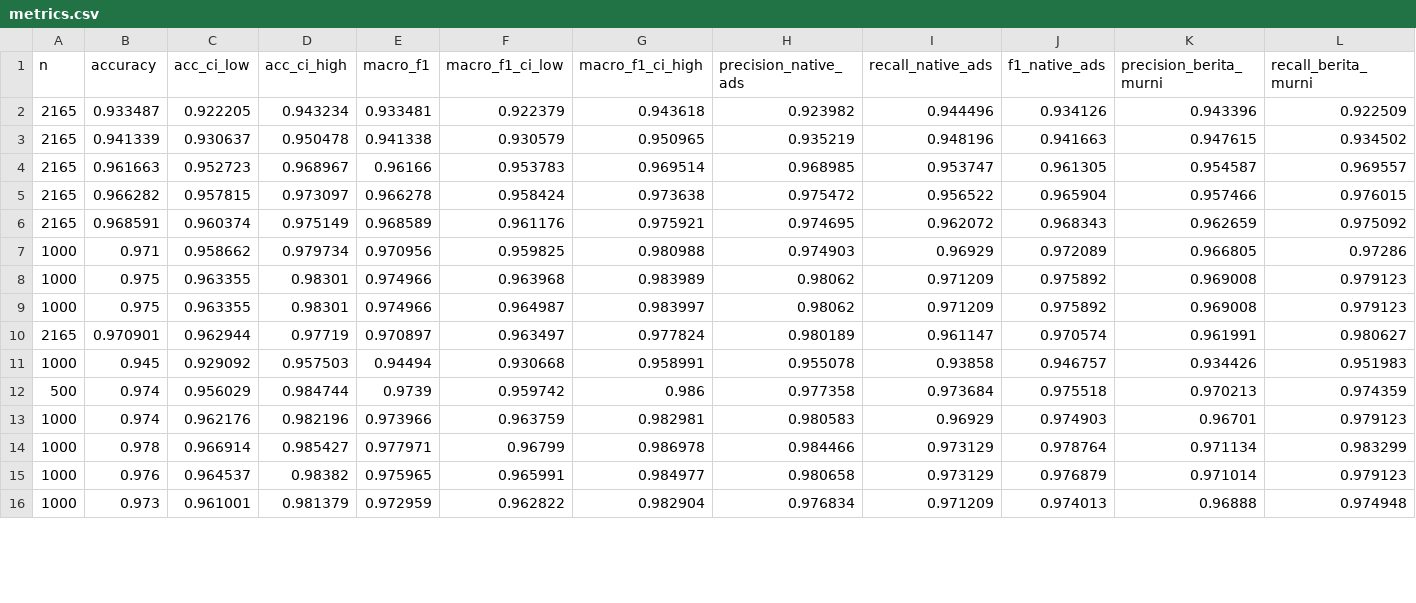
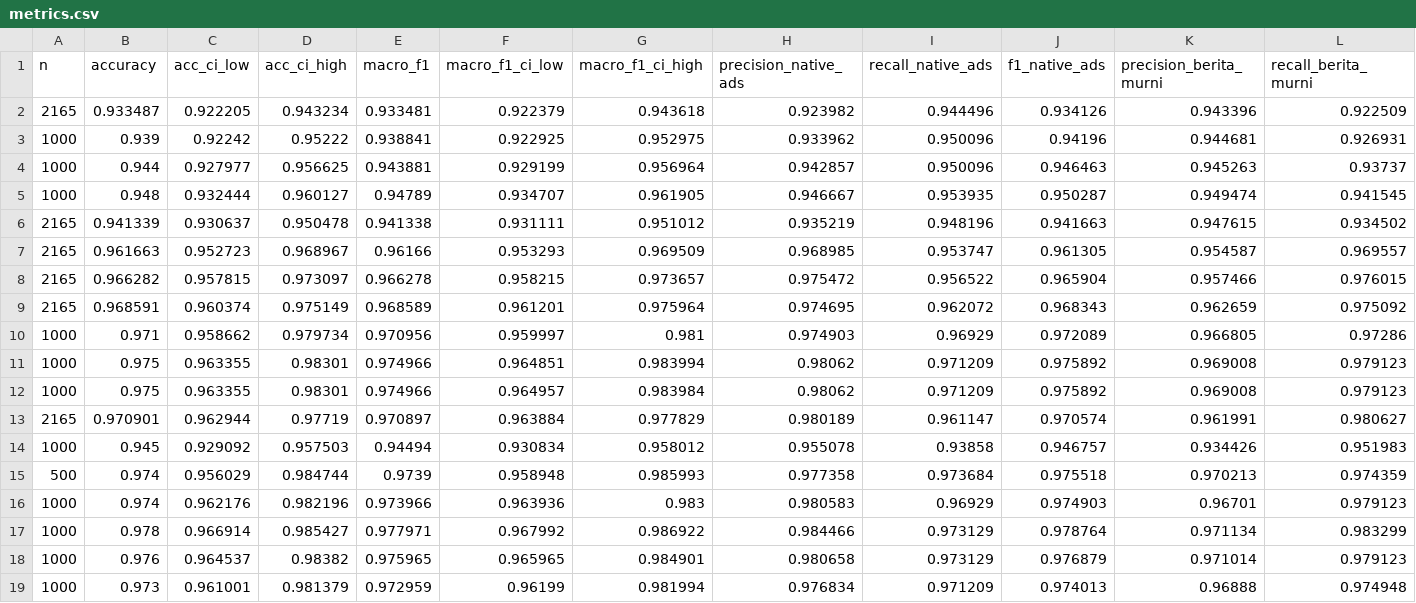
Before and after one commit to brianrizqi/rana-native-ads, a CSV file: revision/report/ablation/metrics.csv, drawn as a sheet; only a part is shown; addresses are those after the commit; rows hold the shown columns only; the diff covers the shown part only; the diff names each change by its address in the sheet, - before the commit and + after, or states it on an @@ line.

```diff
--- a/revision/report/ablation/metrics.csv
+++ b/revision/report/ablation/metrics.csv
+row 3: 1000 | 0.939 | 0.92242 | 0.95222 | 0.938841 | 0.922925 | 0.952975 | 0.933962 | 0.950096 | 0.94196 | 0.944681 | 0.926931
+row 4: 1000 | 0.944 | 0.927977 | 0.956625 | 0.943881 | 0.929199 | 0.956964 | 0.942857 | 0.950096 | 0.946463 | 0.945263 | 0.93737
+row 5: 1000 | 0.948 | 0.932444 | 0.960127 | 0.94789 | 0.934707 | 0.961905 | 0.946667 | 0.953935 | 0.950287 | 0.949474 | 0.941545
-F6 (macro_f1_ci_low): 0.930579
+F6 (macro_f1_ci_low): 0.931111
-G6 (macro_f1_ci_high): 0.950965
+G6 (macro_f1_ci_high): 0.951012
-F7 (macro_f1_ci_low): 0.953783
+F7 (macro_f1_ci_low): 0.953293
-G7 (macro_f1_ci_high): 0.969514
+G7 (macro_f1_ci_high): 0.969509
-F8 (macro_f1_ci_low): 0.958424
+F8 (macro_f1_ci_low): 0.958215
-G8 (macro_f1_ci_high): 0.973638
+G8 (macro_f1_ci_high): 0.973657
-F9 (macro_f1_ci_low): 0.961176
+F9 (macro_f1_ci_low): 0.961201
-G9 (macro_f1_ci_high): 0.975921
+G9 (macro_f1_ci_high): 0.975964
-F10 (macro_f1_ci_low): 0.959825
+F10 (macro_f1_ci_low): 0.959997
-G10 (macro_f1_ci_high): 0.980988
+G10 (macro_f1_ci_high): 0.981
-F11 (macro_f1_ci_low): 0.963968
+F11 (macro_f1_ci_low): 0.964851
-G11 (macro_f1_ci_high): 0.983989
+G11 (macro_f1_ci_high): 0.983994
-F12 (macro_f1_ci_low): 0.964987
+F12 (macro_f1_ci_low): 0.964957
-G12 (macro_f1_ci_high): 0.983997
+G12 (macro_f1_ci_high): 0.983984
-F13 (macro_f1_ci_low): 0.963497
+F13 (macro_f1_ci_low): 0.963884
-G13 (macro_f1_ci_high): 0.977824
+G13 (macro_f1_ci_high): 0.977829
-F14 (macro_f1_ci_low): 0.930668
+F14 (macro_f1_ci_low): 0.930834
-G14 (macro_f1_ci_high): 0.958991
+G14 (macro_f1_ci_high): 0.958012
-F15 (macro_f1_ci_low): 0.959742
+F15 (macro_f1_ci_low): 0.958948
-G15 (macro_f1_ci_high): 0.986
+G15 (macro_f1_ci_high): 0.985993
-F16 (macro_f1_ci_low): 0.963759
+F16 (macro_f1_ci_low): 0.963936
-G16 (macro_f1_ci_high): 0.982981
+G16 (macro_f1_ci_high): 0.983
-F17 (macro_f1_ci_low): 0.96799
+F17 (macro_f1_ci_low): 0.967992
-G17 (macro_f1_ci_high): 0.986978
+G17 (macro_f1_ci_high): 0.986922
-F18 (macro_f1_ci_low): 0.965991
+F18 (macro_f1_ci_low): 0.965965
-G18 (macro_f1_ci_high): 0.984977
+G18 (macro_f1_ci_high): 0.984901
-F19 (macro_f1_ci_low): 0.962822
+F19 (macro_f1_ci_low): 0.96199
-G19 (macro_f1_ci_high): 0.982904
+G19 (macro_f1_ci_high): 0.981994
```
Also changed, not shown: 3 added rows and 50 edited cells elsewhere in this file, revision/report/ablation/by_lang.csv, revision/report/ablation/mcnemar.csv, 15 other files.
